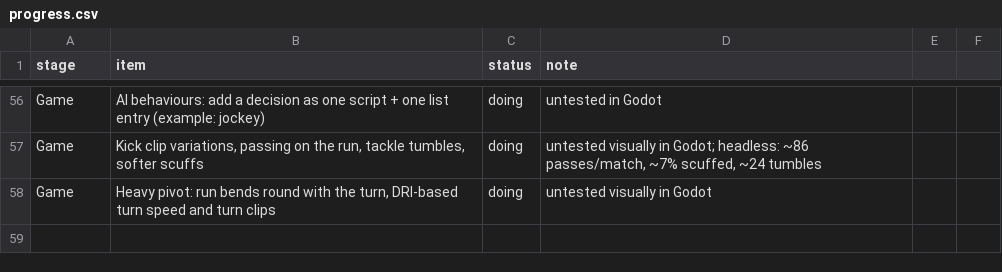
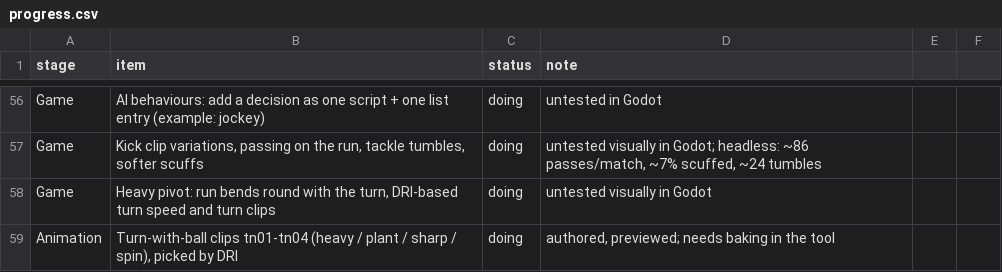
Before and after one commit to mundiakaluson/sprite-tan, a CSV file: data/progress.csv, drawn as a sheet; only a part is shown, gaps mark what is left out.

```diff
--- a/data/progress.csv
+++ b/data/progress.csv
@@ -58 +58,2 @@ Game,"Kick clip variations, passing on the run, tackle tumbles, softer scuffs",d
 Game,"Heavy pivot: run bends round with the turn, DRI-based turn speed and turn clips",doing,"untested visually in Godot"
+Animation,"Turn-with-ball clips tn01-tn04 (heavy / plant / sharp / spin), picked by DRI",doing,"authored, previewed; needs baking in the tool"
```
Also changed, not shown: 10 other files.
